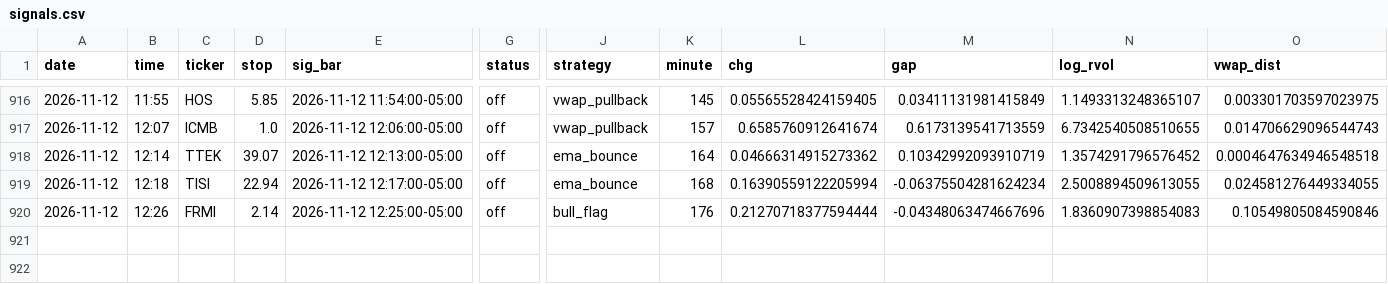
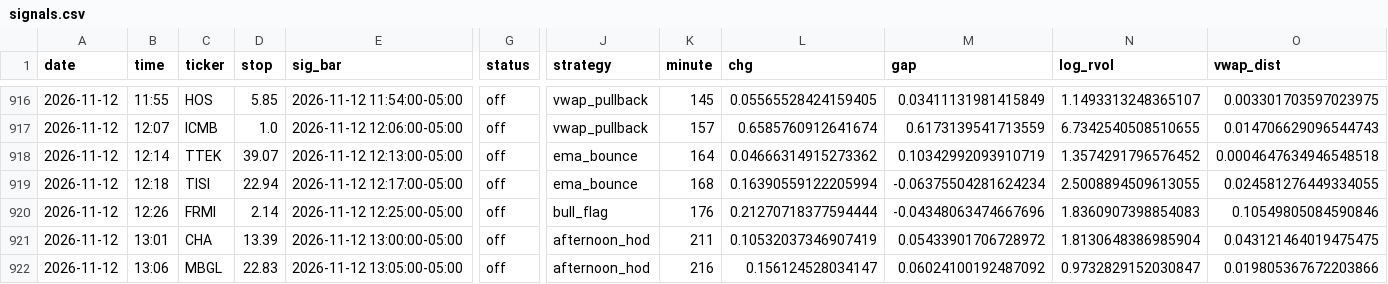
Before and after one commit to newurbaninfluence-lgtm/paper-trading-bot, a CSV file: signals.csv, drawn as a sheet; only a part is shown, gaps mark what is left out; rows hold the shown columns only; the diff names each change by its address in the sheet, - before the commit and + after, or states it on an @@ line.

```diff
--- a/signals.csv
+++ b/signals.csv
+row 921: 2026-11-12 | 13:01 | CHA | 13.39 | 2026-11-12 13:00:00-05:00 | off | afternoon_hod | 211 | 0.10532037346907419 | 0.05433901706728972 | 1.8130648386985904 | 0.043121464019475475
+row 922: 2026-11-12 | 13:06 | MBGL | 22.83 | 2026-11-12 13:05:00-05:00 | off | afternoon_hod | 216 | 0.156124528034147 | 0.06024100192487092 | 0.9732829152030847 | 0.019805367672203866
```
Also changed, not shown: alpaca_journal.csv, journal.csv, 2 other files.
